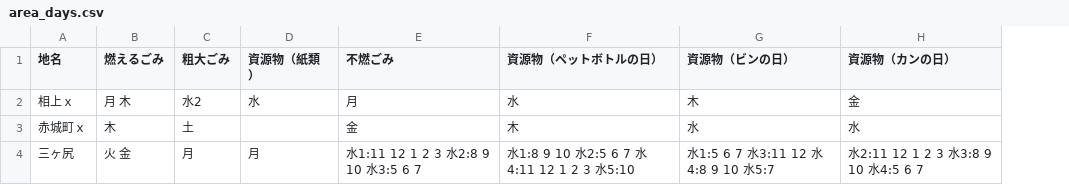
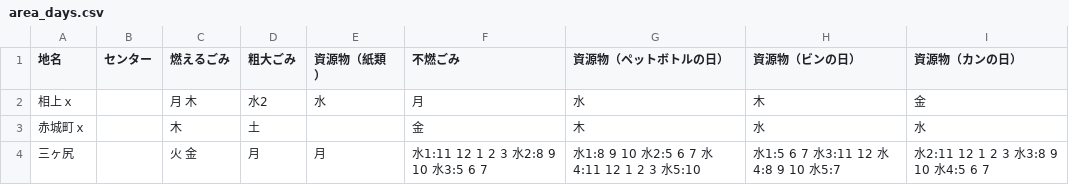
Before and after one commit to codeforkanazawa-org/5374, a CSV file: data/area_days.csv, drawn as a sheet; the diff names each change by its address in the sheet, - before the commit and + after, or states it on an @@ line.

Commit message:
Update area_days.csv

```diff
--- a/data/area_days.csv
+++ b/data/area_days.csv
+column B (センター), empty
```
